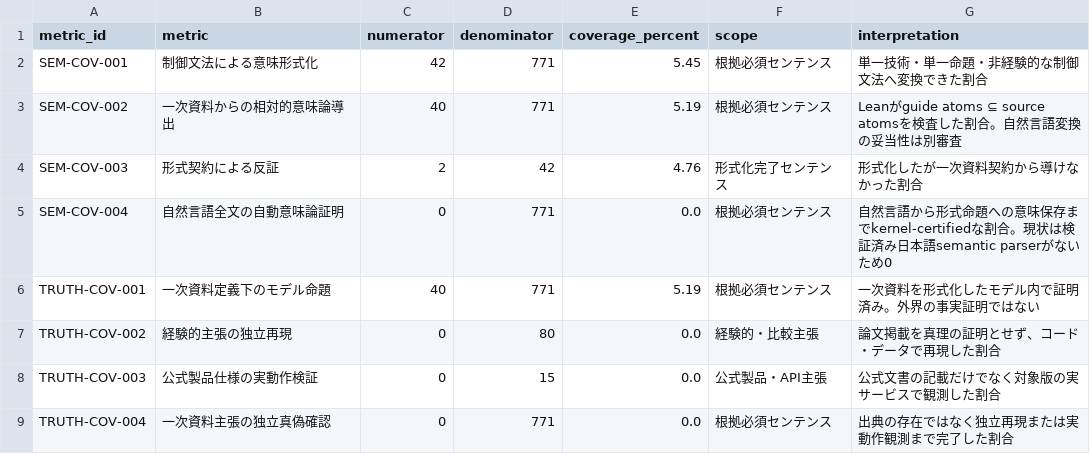
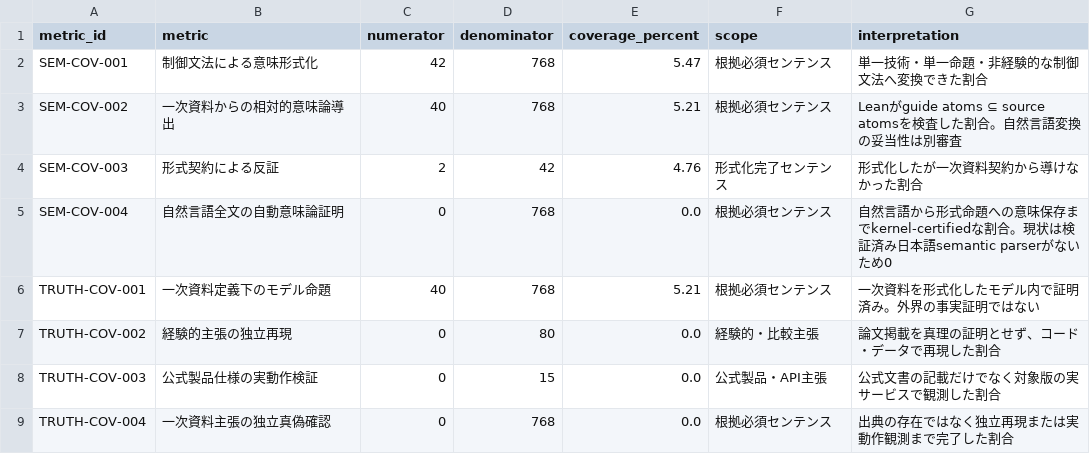
Before and after one commit to tsuji-tomonori/rag-guide, a CSV file: formal/review-data/semantic_assurance_summary.csv, drawn as a sheet.

```diff
--- a/formal/review-data/semantic_assurance_summary.csv
+++ b/formal/review-data/semantic_assurance_summary.csv
@@ -1,9 +1,9 @@
 metric_id,metric,numerator,denominator,coverage_percent,scope,interpretation
-SEM-COV-001,制御文法による意味形式化,42,771,5.45,根拠必須センテンス,単一技術・単一命題・非経験的な制御文法へ変換できた割合
-SEM-COV-002,一次資料からの相対的意味論導出,40,771,5.19,根拠必須センテンス,Leanがguide atoms ⊆ source atomsを検査した割合。自然言語変換の妥当性は別審査
+SEM-COV-001,制御文法による意味形式化,42,768,5.47,根拠必須センテンス,単一技術・単一命題・非経験的な制御文法へ変換できた割合
+SEM-COV-002,一次資料からの相対的意味論導出,40,768,5.21,根拠必須センテンス,Leanがguide atoms ⊆ source atomsを検査した割合。自然言語変換の妥当性は別審査
 SEM-COV-003,形式契約による反証,2,42,4.76,形式化完了センテンス,形式化したが一次資料契約から導けなかった割合
-SEM-COV-004,自然言語全文の自動意味論証明,0,771,0.0,根拠必須センテンス,自然言語から形式命題への意味保存までkernel-certifiedな割合。現状は検証済み日本語semantic parserがないため0
-TRUTH-COV-001,一次資料定義下のモデル命題,40,771,5.19,根拠必須センテンス,一次資料を形式化したモデル内で証明済み。外界の事実証明ではない
+SEM-COV-004,自然言語全文の自動意味論証明,0,768,0.0,根拠必須センテンス,自然言語から形式命題への意味保存までkernel-certifiedな割合。現状は検証済み日本語semantic parserがないため0
+TRUTH-COV-001,一次資料定義下のモデル命題,40,768,5.21,根拠必須センテンス,一次資料を形式化したモデル内で証明済み。外界の事実証明ではない
 TRUTH-COV-002,経験的主張の独立再現,0,80,0.0,経験的・比較主張,論文掲載を真理の証明とせず、コード・データで再現した割合
 TRUTH-COV-003,公式製品仕様の実動作検証,0,15,0.0,公式製品・API主張,公式文書の記載だけでなく対象版の実サービスで観測した割合
-TRUTH-COV-004,一次資料主張の独立真偽確認,0,771,0.0,根拠必須センテンス,出典の存在ではなく独立再現または実動作観測まで完了した割合
+TRUTH-COV-004,一次資料主張の独立真偽確認,0,768,0.0,根拠必須センテンス,出典の存在ではなく独立再現または実動作観測まで完了した割合
```
Also changed, not shown: formal/review-data/concrete_technologies.csv, formal/review-data/coverage_summary.csv, 21 other files.
